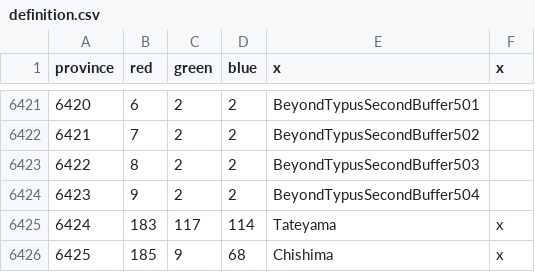
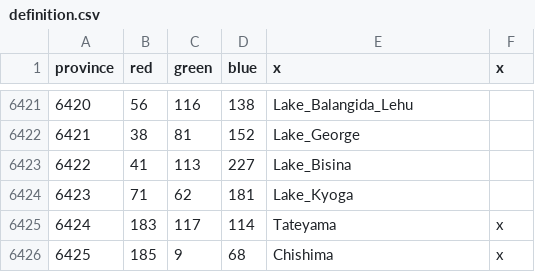
Before and after one commit to letole/Victorum-Universalis, a CSV file: map/definition.csv, drawn as a sheet; only a part is shown, gaps mark what is left out; the diff covers the shown part only.

Commit message:
More African Lakes

```diff
--- a/map/definition.csv
+++ b/map/definition.csv
@@ -6421,5 +6421,5 @@ province;red;green;blue;x;x
-6420;6;2;2;BeyondTypusSecondBuffer501
-6421;7;2;2;BeyondTypusSecondBuffer502
-6422;8;2;2;BeyondTypusSecondBuffer503
-6423;9;2;2;BeyondTypusSecondBuffer504
+6420;56;116;138;Lake_Balangida_Lehu
+6421;38;81;152;Lake_George
+6422;41;113;227;Lake_Bisina
+6423;71;62;181;Lake_Kyoga
 6424;183;117;114;Tateyama;x
```
Also changed, not shown: 93 edited cells elsewhere in this file, 31 other files.
